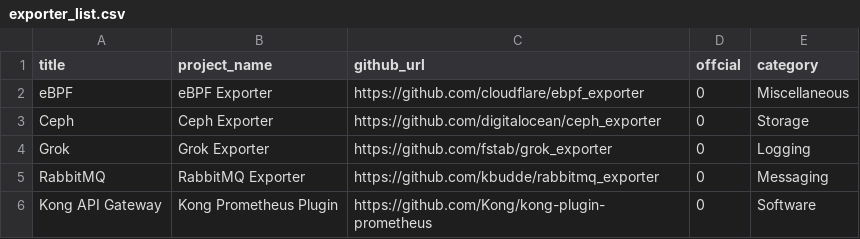
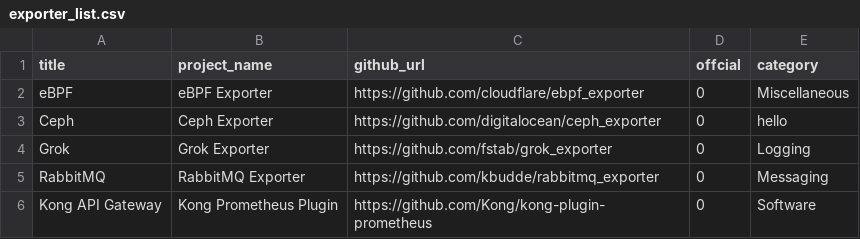
Before and after one commit to Exporterhubv5/exporterhub.io, a CSV file: api/exporter_list.csv, drawn as a sheet; only a part is shown.

Commit message:
wip

```diff
--- a/api/exporter_list.csv
+++ b/api/exporter_list.csv
@@ -2,3 +2,3 @@ title,project_name,github_url,offcial,category,
 eBPF,eBPF Exporter,https://github.com/cloudflare/ebpf_exporter,0,Miscellaneous,
-Ceph,Ceph Exporter,https://github.com/digitalocean/ceph_exporter,0,Storage,
+Ceph,Ceph Exporter,https://github.com/digitalocean/ceph_exporter,0,hello,
 Grok,Grok Exporter,https://github.com/fstab/grok_exporter,0,Logging,
```
